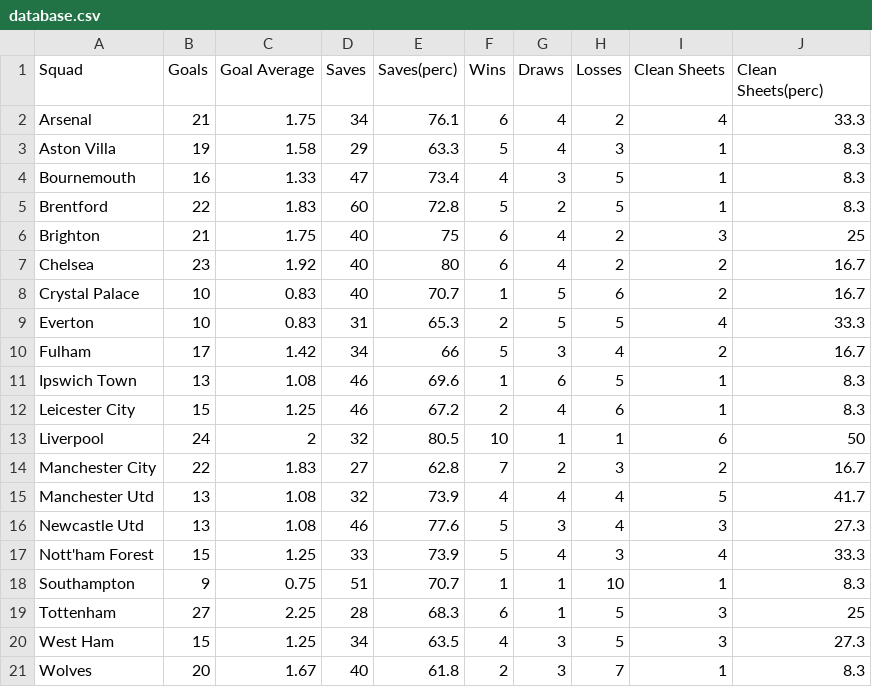
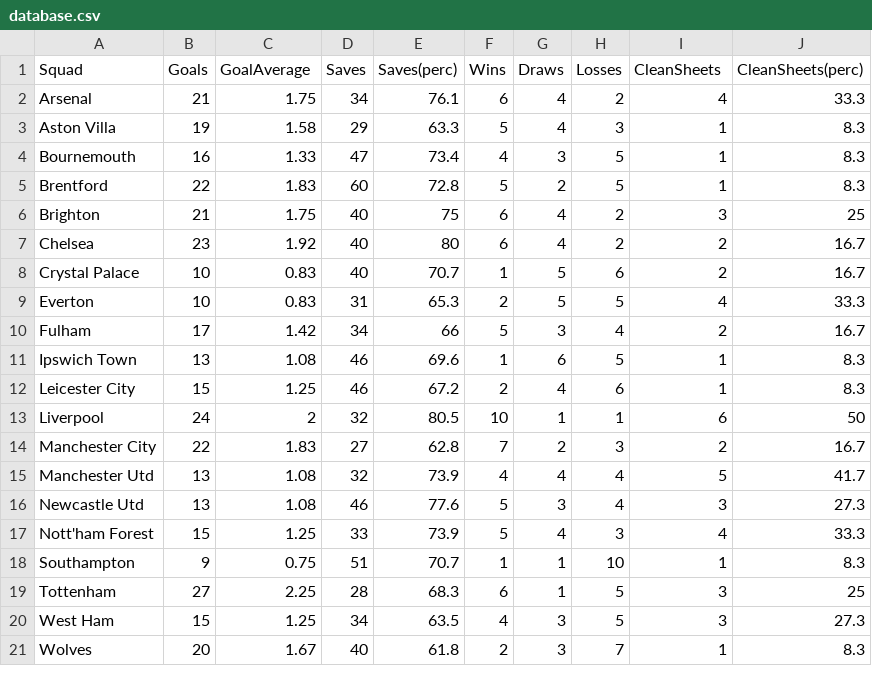
Before and after one commit to AngelosLeEpic/zigThingsAreHappening, a CSV file: Data/database.csv, drawn as a sheet.

```diff
--- a/Data/database.csv
+++ b/Data/database.csv
@@ -1,2 +1,2 @@
-Squad,Goals,Goal Average,Saves,Saves(perc),Wins,Draws,Losses,Clean Sheets,Clean Sheets(perc)
+Squad,Goals,GoalAverage,Saves,Saves(perc),Wins,Draws,Losses,CleanSheets,CleanSheets(perc)
 Arsenal,21,1.75,34,76.1,6,4,2,4,33.3
```
Also changed, not shown: 2 other files.
